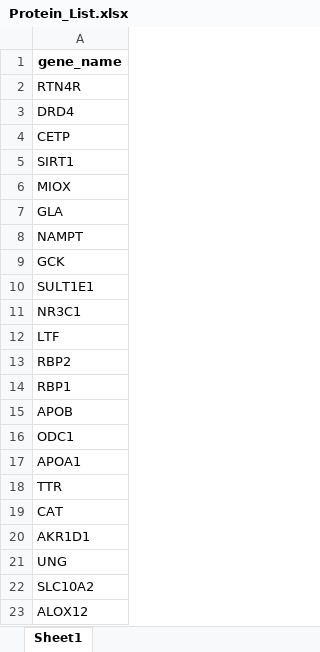
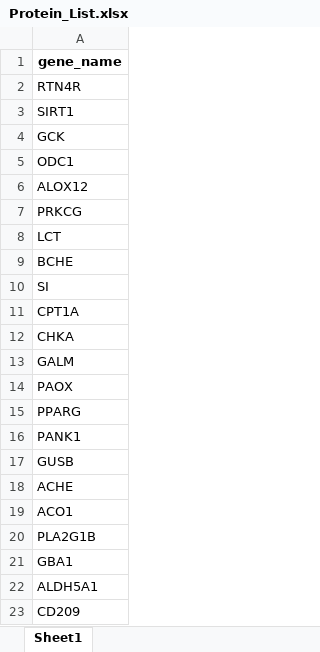
Before and after one commit to Carrie-HuYY/DualNet-TCM, an Excel workbook: TCM-VOTER/Protein_List.xlsx, sheet Sheet1, drawn as a sheet; only a part is shown; the shorter side is filled out with more unchanged rows; values as stored, in another font and other column widths than the file's, no borders; the diff covers the shown part only; the diff names each change by its address in the sheet, - before the commit and + after, or states it on an @@ line.

```diff
--- a/TCM-VOTER/Protein_List.xlsx (sheet Sheet1)
+++ b/TCM-VOTER/Protein_List.xlsx (sheet Sheet1)
-row 3: DRD4
-row 4: CETP
-row 6: MIOX
-row 7: GLA
-row 8: NAMPT
-row 10: SULT1E1
-row 11: NR3C1
-row 12: LTF
-row 13: RBP2
-row 14: RBP1
-row 15: APOB
-row 17: APOA1
-row 18: TTR
-row 19: CAT
-row 20: AKR1D1
-row 21: UNG
-row 22: SLC10A2
```
Also changed, not shown: 136 removed rows elsewhere in this sheet, 4 other files.
